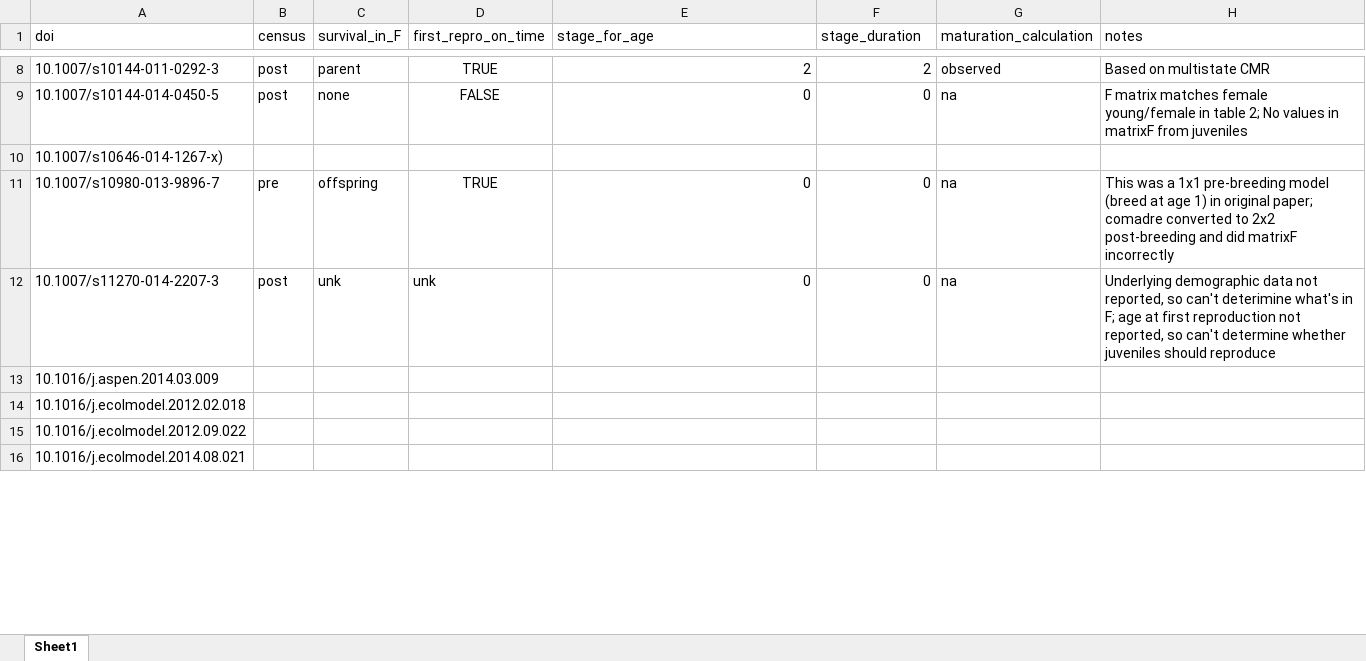
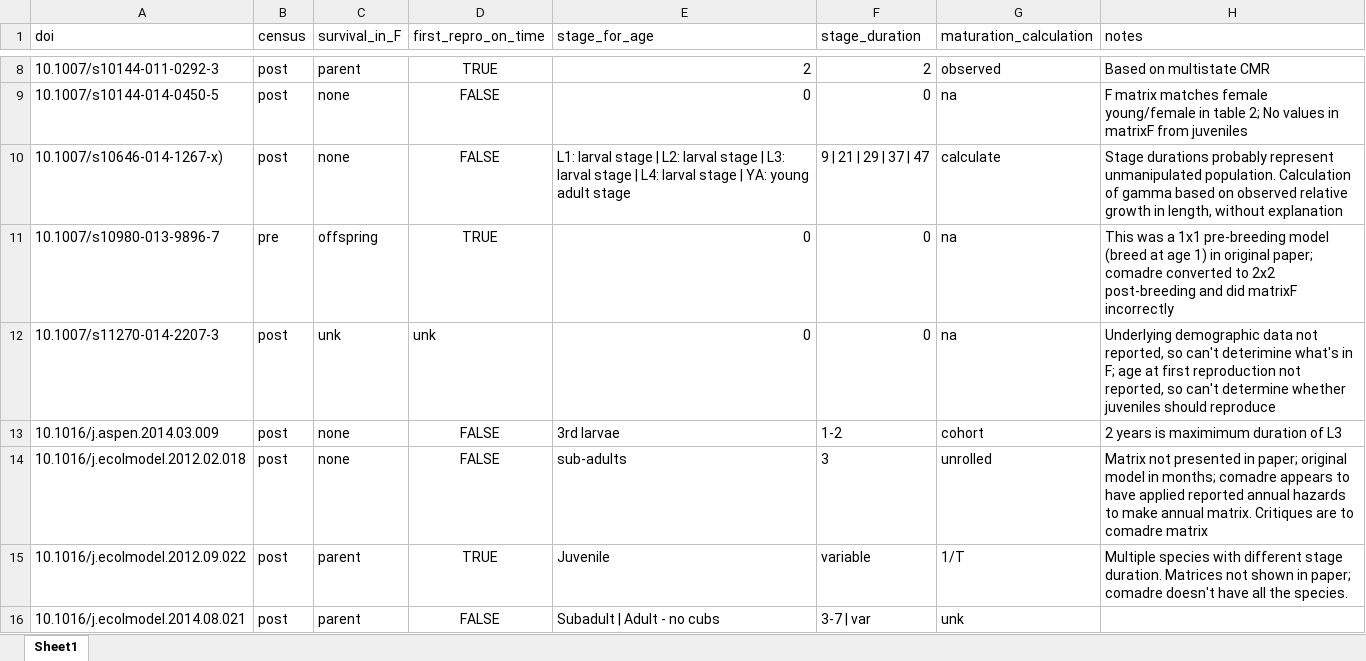
Before and after one commit to BruceKendall/MPM-errors, an Excel workbook: src/maturation_and_reproduction_info.xlsx, sheet Sheet1, drawn as a sheet; only a part is shown, gaps mark what is left out; values as stored, in another font and other column widths than the file's, no borders; the diff covers the shown part only; the diff names each change by its address in the sheet, - before the commit and + after, or states it on an @@ line.

Commit message:
BK's analysis of initial group of papers

```diff
--- a/src/maturation_and_reproduction_info.xlsx (sheet Sheet1)
+++ b/src/maturation_and_reproduction_info.xlsx (sheet Sheet1)
-B10 (census): (empty)
+B10 (census): post
-C10 (survival_in_F): (empty)
+C10 (survival_in_F): none
-D10 (first_repro_on_time): (empty)
+D10 (first_repro_on_time): FALSE
-E10 (stage_for_age): (empty)
+E10 (stage_for_age): L1: larval stage | L2: larval stage | L3: larval stage | L4: larval stage | YA: young adult stage
-F10 (stage_duration): (empty)
+F10 (stage_duration): 9 | 21 | 29 | 37 | 47
-G10 (maturation_calculation): (empty)
+G10 (maturation_calculation): calculate
-H10 (notes): (empty)
+H10 (notes): Stage durations probably represent unmanipulated population. Calculation of gamma based on observed relative growth in length, without explanation
-B13:B16 (census): (empty)
+B13:B16 (census): post
-C13:C14 (survival_in_F): (empty)
+C13:C14 (survival_in_F): none
-D13:D14 (first_repro_on_time): (empty)
+D13:D14 (first_repro_on_time): FALSE
-E13 (stage_for_age): (empty)
+E13 (stage_for_age): 3rd larvae
-F13 (stage_duration): (empty)
+F13 (stage_duration): 1-2
-G13 (maturation_calculation): (empty)
+G13 (maturation_calculation): cohort
-H13 (notes): (empty)
+H13 (notes): 2 years is maximimum duration of L3
-E14 (stage_for_age): (empty)
+E14 (stage_for_age): sub-adults
-F14 (stage_duration): (empty)
+F14 (stage_duration): 3
-G14 (maturation_calculation): (empty)
+G14 (maturation_calculation): unrolled
-H14 (notes): (empty)
+H14 (notes): Matrix not presented in paper; original model in months; comadre appears to have applied reported annual hazards to make annual matrix. Critiques are to comadre matrix
-C15:C16 (survival_in_F): (empty)
+C15:C16 (survival_in_F): parent
-D15 (first_repro_on_time): (empty)
+D15 (first_repro_on_time): TRUE
-E15 (stage_for_age): (empty)
+E15 (stage_for_age): Juvenile
-F15 (stage_duration): (empty)
+F15 (stage_duration): variable
-G15 (maturation_calculation): (empty)
+G15 (maturation_calculation): 1/T
-H15 (notes): (empty)
+H15 (notes): Multiple species with different stage duration. Matrices not shown in paper; comadre doesn't have all the species.
-D16 (first_repro_on_time): (empty)
+D16 (first_repro_on_time): FALSE
-E16 (stage_for_age): (empty)
+E16 (stage_for_age): Subadult | Adult - no cubs
-F16 (stage_duration): (empty)
+F16 (stage_duration): 3-7 | var
-G16 (maturation_calculation): (empty)
+G16 (maturation_calculation): unk
```
Also changed, not shown: 92 edited cells elsewhere in this sheet, 2 other files.
